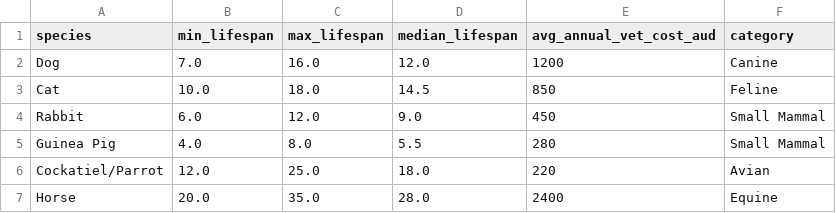
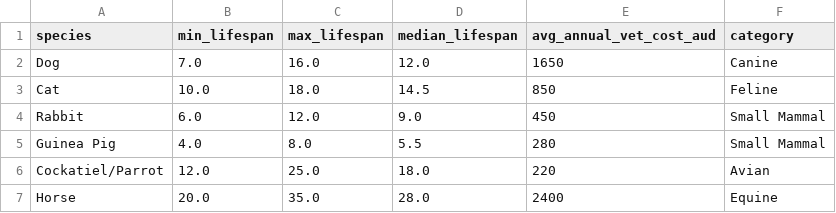
Before and after one commit to lasermines/FIT3179DV2, a CSV file: data/species_longevity_comparison.csv, drawn as a sheet.

```diff
--- a/data/species_longevity_comparison.csv
+++ b/data/species_longevity_comparison.csv
@@ -1,3 +1,3 @@
 species,min_lifespan,max_lifespan,median_lifespan,avg_annual_vet_cost_aud,category
-Dog,7.0,16.0,12.0,1200,Canine
+Dog,7.0,16.0,12.0,1650,Canine
 Cat,10.0,18.0,14.5,850,Feline
```
Also changed, not shown: 13 other files.
